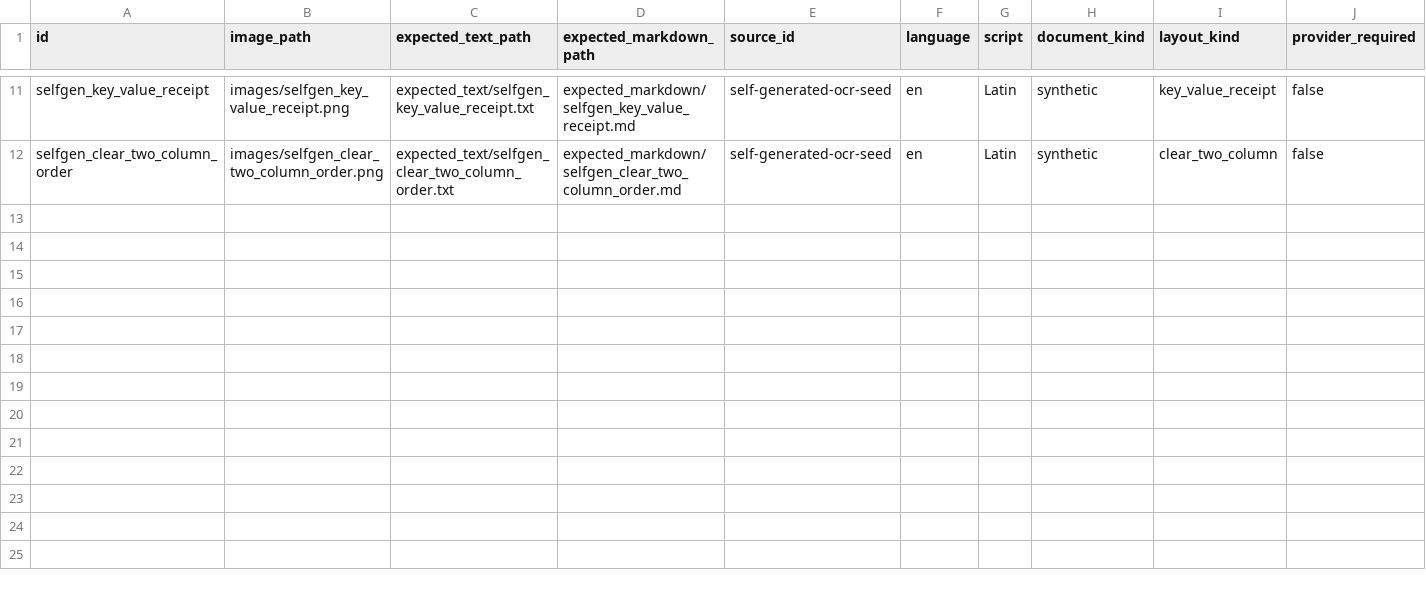
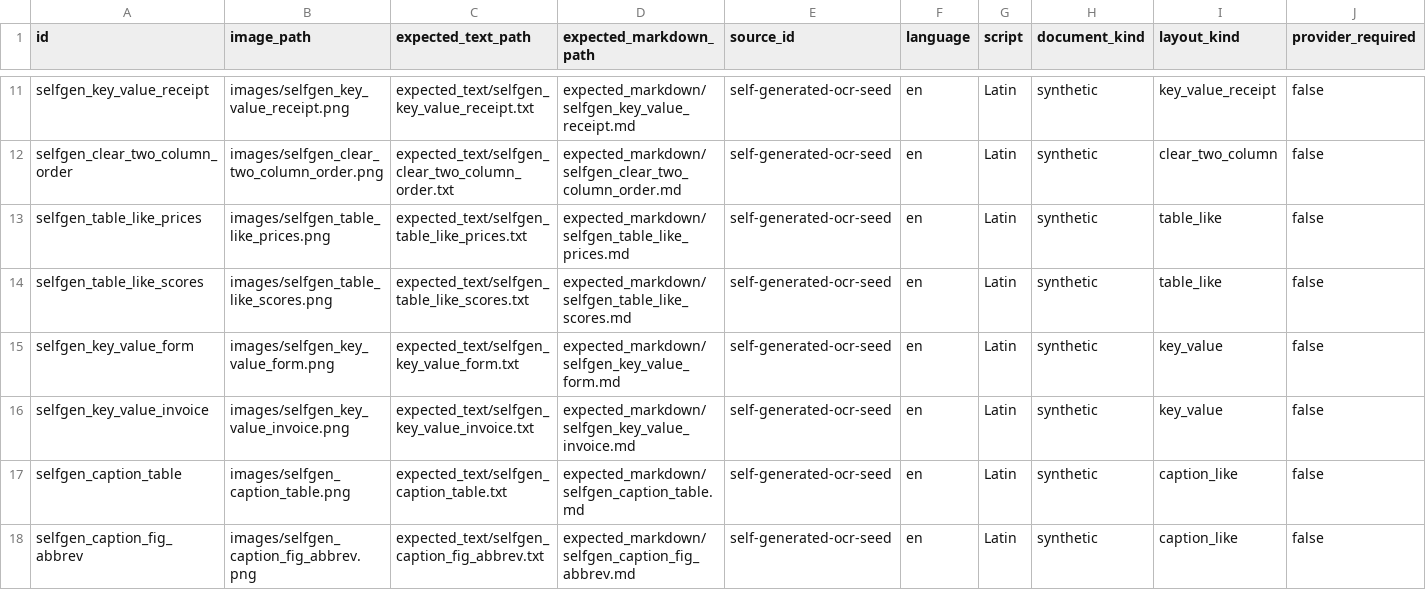
Before and after one commit to ZSeanYves/markitdown-quality-lab, a TSV file: ocr_samples/manifest.tsv, drawn as a sheet; only a part is shown, gaps mark what is left out; rows hold the shown columns only; the diff names each change by its address in the sheet, - before the commit and + after, or states it on an @@ line.

Commit message:
ocr: add semantic hint seed variants

```diff
--- a/ocr_samples/manifest.tsv
+++ b/ocr_samples/manifest.tsv
+row 13: selfgen_table_like_prices | images/selfgen_table_like_prices.png | expected_text/selfgen_table_like_prices.txt | expected_markdown/selfgen_table_like_prices.md | self-generated-ocr-seed | en | Latin | synthetic | table_like | false
+row 14: selfgen_table_like_scores | images/selfgen_table_like_scores.png | expected_text/selfgen_table_like_scores.txt | expected_markdown/selfgen_table_like_scores.md | self-generated-ocr-seed | en | Latin | synthetic | table_like | false
+row 15: selfgen_key_value_form | images/selfgen_key_value_form.png | expected_text/selfgen_key_value_form.txt | expected_markdown/selfgen_key_value_form.md | self-generated-ocr-seed | en | Latin | synthetic | key_value | false
+row 16: selfgen_key_value_invoice | images/selfgen_key_value_invoice.png | expected_text/selfgen_key_value_invoice.txt | expected_markdown/selfgen_key_value_invoice.md | self-generated-ocr-seed | en | Latin | synthetic | key_value | false
+row 17: selfgen_caption_table | images/selfgen_caption_table.png | expected_text/selfgen_caption_table.txt | expected_markdown/selfgen_caption_table.md | self-generated-ocr-seed | en | Latin | synthetic | caption_like | false
+row 18: selfgen_caption_fig_abbrev | images/selfgen_caption_fig_abbrev.png | expected_text/selfgen_caption_fig_abbrev.txt | expected_markdown/selfgen_caption_fig_abbrev.md | self-generated-ocr-seed | en | Latin | synthetic | caption_like | false
```
Also changed, not shown: 48 other files.
